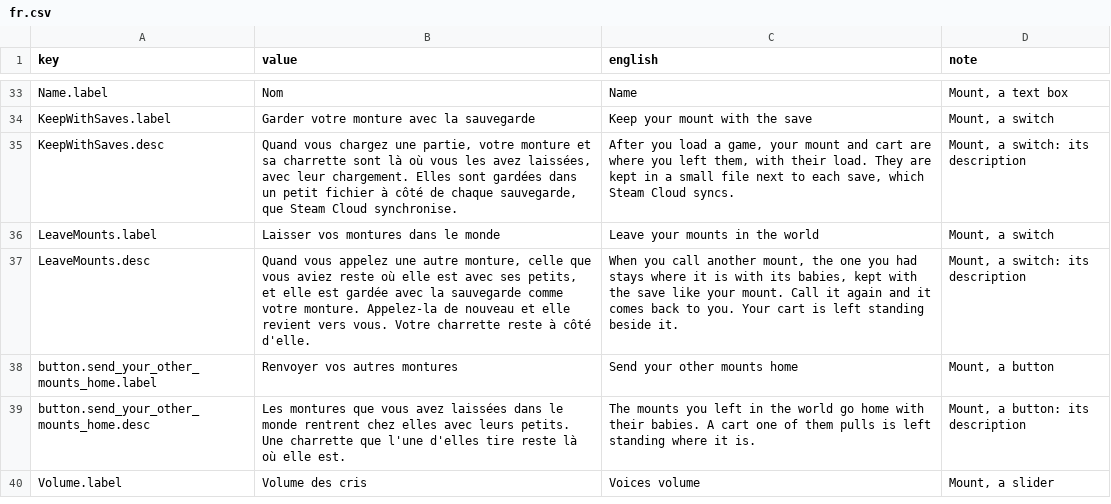
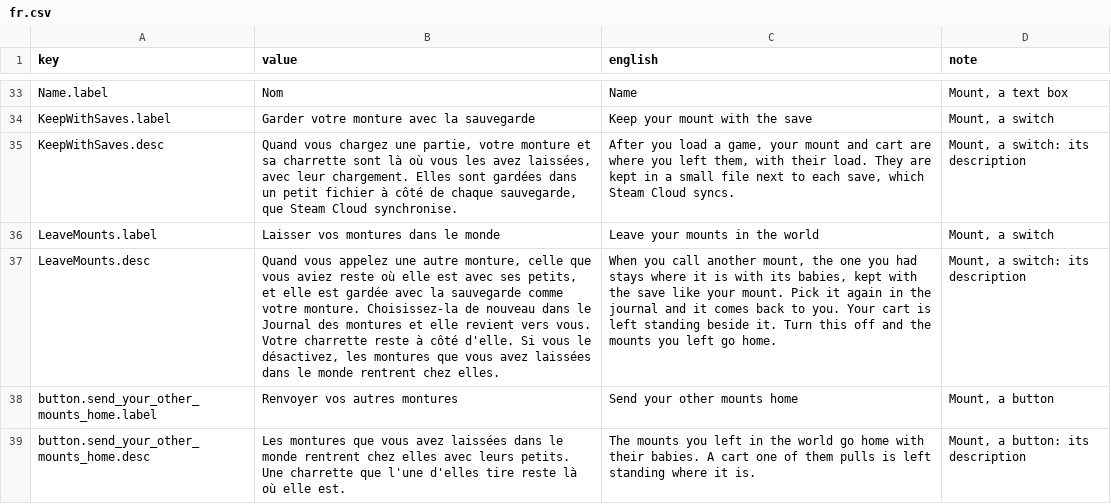
Before and after one commit to dreasgrech/GK2DonkeyAPI, a CSV file: src/SaddleUp/Languages/fr.csv, drawn as a sheet; only a part is shown, gaps mark what is left out; the shorter side is filled out with more unchanged rows; the diff names each change by its address in the sheet, - before the commit and + after, or states it on an @@ line.

```diff
--- a/src/SaddleUp/Languages/fr.csv
+++ b/src/SaddleUp/Languages/fr.csv
-B37 (value): …votre monture. Appelez-la de nouveau et elle revient vers vous. Votre charrette reste à côté d'elle.
+B37 (value): …votre monture. Choisissez-la de nouveau dans le Journal des montures et elle revient vers vous. Votre charrette reste à côté d'elle. Si vous le désactivez, les montures que vous avez laissées dans le monde rentrent chez elles.
-C37 (english): …your mount. Call it again and it comes back to you. Your cart is left standing beside it.
+C37 (english): …your mount. Pick it again in the journal and it comes back to you. Your cart is left standing beside it. Turn this off and the mounts you left go home.
```
Also changed, not shown: src/SaddleUp/Languages/de.csv, src/SaddleUp/Languages/es.csv, 18 other files.
